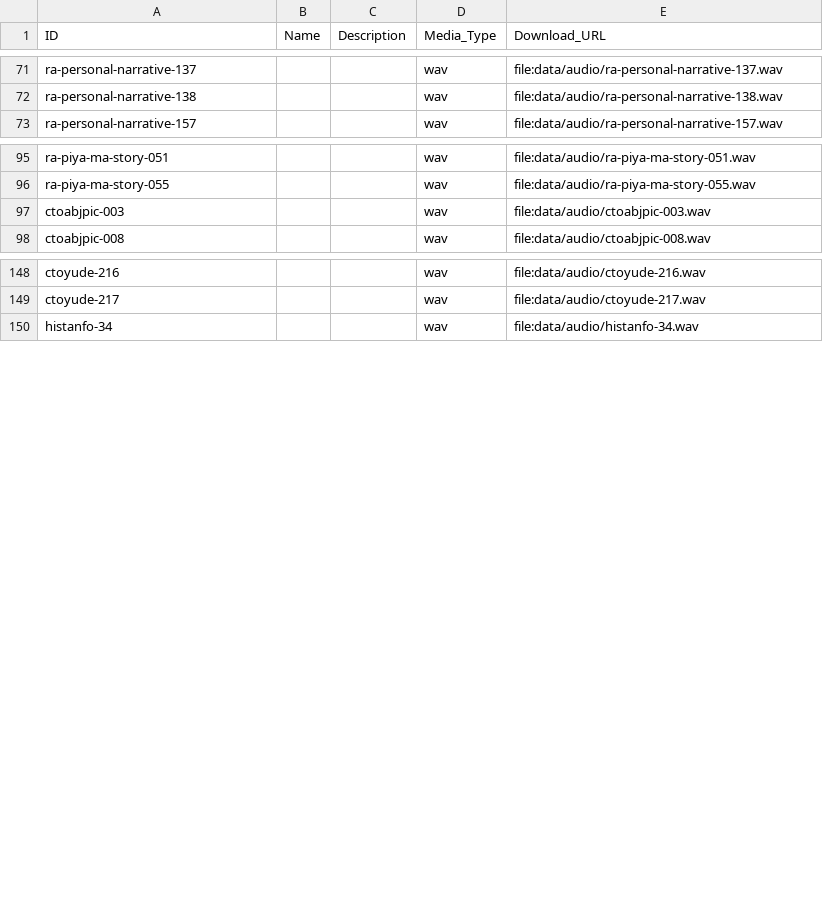
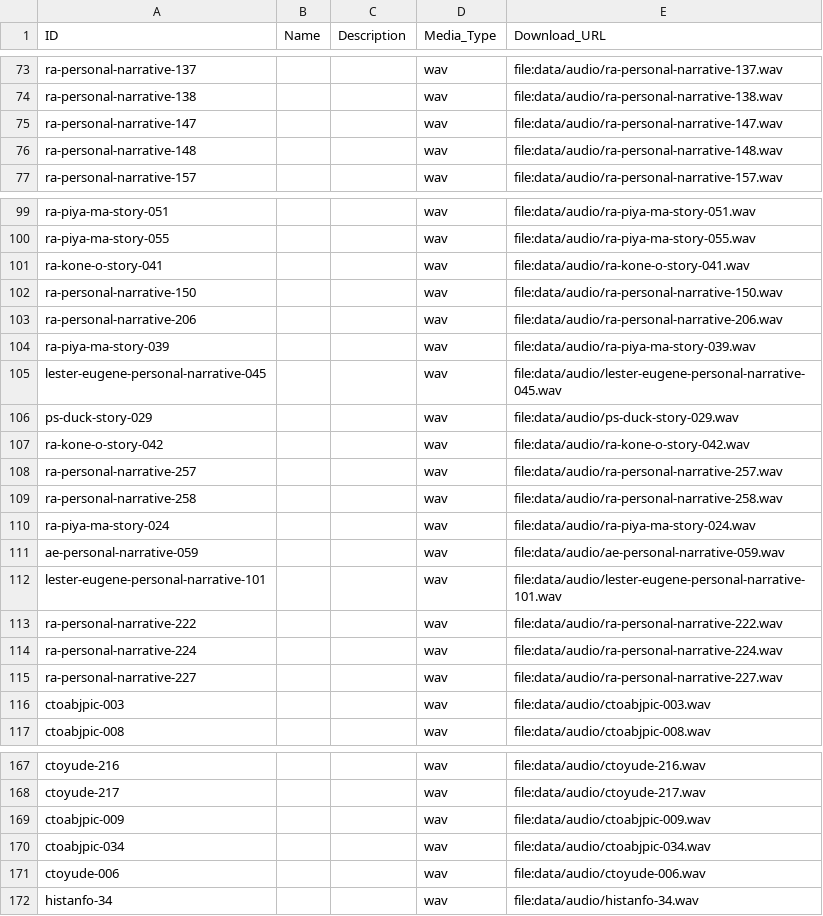
Before and after one commit to fmatter/cariban_nps, a CSV file: data/cldf/media.csv, drawn as a sheet; only a part is shown, gaps mark what is left out; the diff covers the shown part only; the diff names each change by its address in the sheet, - before the commit and + after, or states it on an @@ line.

```diff
--- a/data/cldf/media.csv
+++ b/data/cldf/media.csv
+row 75: ra-personal-narrative-147 |  |  | wav | file:data/audio/ra-personal-narrative-147.wav
+row 76: ra-personal-narrative-148 |  |  | wav | file:data/audio/ra-personal-narrative-148.wav
+row 101: ra-kone-o-story-041 |  |  | wav | file:data/audio/ra-kone-o-story-041.wav
+row 102: ra-personal-narrative-150 |  |  | wav | file:data/audio/ra-personal-narrative-150.wav
+row 103: ra-personal-narrative-206 |  |  | wav | file:data/audio/ra-personal-narrative-206.wav
+row 104: ra-piya-ma-story-039 |  |  | wav | file:data/audio/ra-piya-ma-story-039.wav
+row 105: lester-eugene-personal-narrative-045 |  |  | wav | file:data/audio/lester-eugene-personal-narrative-045.wav
+row 106: ps-duck-story-029 |  |  | wav | file:data/audio/ps-duck-story-029.wav
+row 107: ra-kone-o-story-042 |  |  | wav | file:data/audio/ra-kone-o-story-042.wav
+row 108: ra-personal-narrative-257 |  |  | wav | file:data/audio/ra-personal-narrative-257.wav
+row 109: ra-personal-narrative-258 |  |  | wav | file:data/audio/ra-personal-narrative-258.wav
+row 110: ra-piya-ma-story-024 |  |  | wav | file:data/audio/ra-piya-ma-story-024.wav
+row 111: ae-personal-narrative-059 |  |  | wav | file:data/audio/ae-personal-narrative-059.wav
+row 112: lester-eugene-personal-narrative-101 |  |  | wav | file:data/audio/lester-eugene-personal-narrative-101.wav
+row 113: ra-personal-narrative-222 |  |  | wav | file:data/audio/ra-personal-narrative-222.wav
+row 114: ra-personal-narrative-224 |  |  | wav | file:data/audio/ra-personal-narrative-224.wav
+row 115: ra-personal-narrative-227 |  |  | wav | file:data/audio/ra-personal-narrative-227.wav
+row 169: ctoabjpic-009 |  |  | wav | file:data/audio/ctoabjpic-009.wav
+row 170: ctoabjpic-034 |  |  | wav | file:data/audio/ctoabjpic-034.wav
+row 171: ctoyude-006 |  |  | wav | file:data/audio/ctoyude-006.wav
```
Also changed, not shown: 16 added rows elsewhere in this file, data/aka_ann.csv, data/hix_ann.csv, 22 other files.
